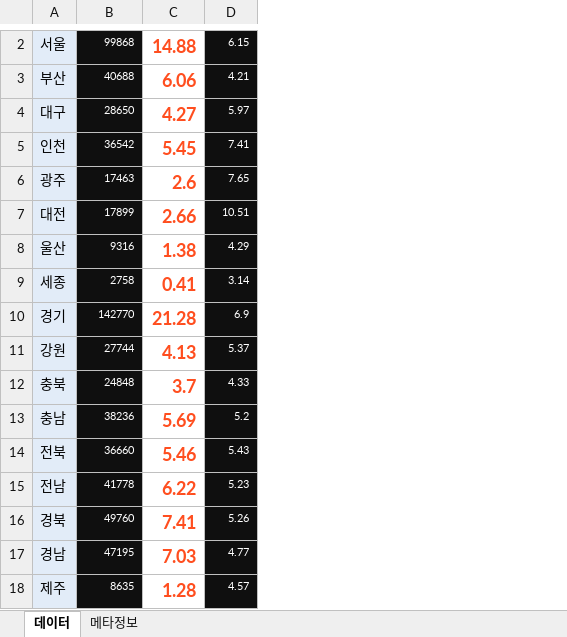
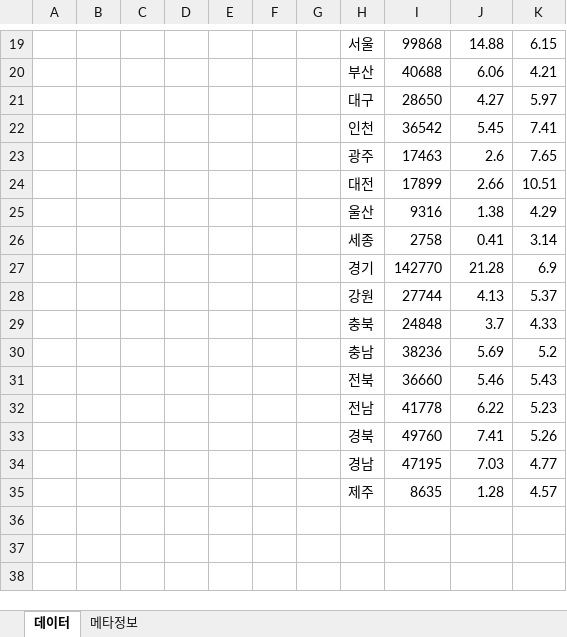
Before and after one commit to SEONZONE/BigData_P, an Excel workbook: material/등급별.xlsx, sheet 데이터, drawn as a sheet; only a part is shown, gaps mark what is left out; values as stored, in another font and other column widths than the file's, no borders; addresses are those after the commit; the diff covers the shown part only; the diff names each change by its address in the sheet, - before the commit and + after, or states it on an @@ line.

```diff
--- a/material/등급별.xlsx (sheet 데이터)
+++ b/material/등급별.xlsx (sheet 데이터)
+column A, empty
+column B, empty
+column C, empty
+column D, empty
+column E, empty
+column F, empty
+column G, empty
-H19:H35 fill: #E2ECF8
+H19:H35 fill: none
@@ I19:I35 fill: #0F0F0F → none, text colour: #FFFFFF → black, text size: larger @@
@@ J19:J35 bold: on → off, text colour: #FF4E1F → black, text size: smaller @@
@@ K19:K35 fill: #0F0F0F → none, text colour: #FFFFFF → black, text size: larger @@
```
Also changed, not shown: 17 added rows and cell formats elsewhere in this sheet, 3 other files.
